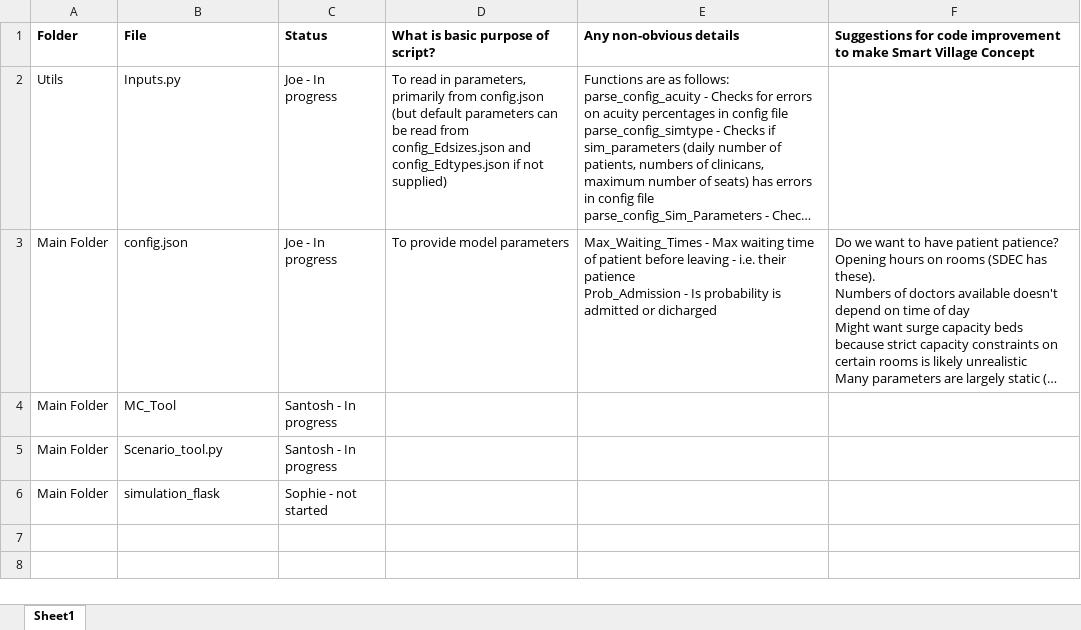
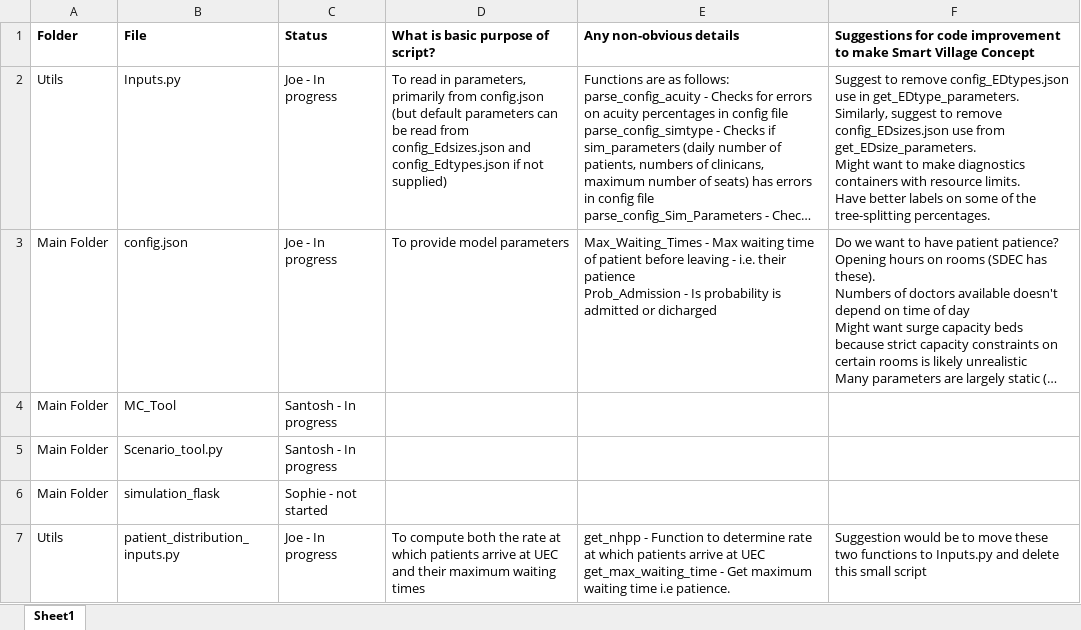
Before and after one commit to economics-unit/NHP-flow-modelling, an Excel workbook: docs/Code_Structure.xlsx, sheet Sheet1, drawn as a sheet; long unchanged cells end in …; values as stored, in another font and other column widths than the file's, no borders; ↵ is a line break in a cell; the diff names each change by its address in the sheet, - before the commit and + after, or states it on an @@ line.

Commit message:
Reviewed patient_distribution_inputs.py

```diff
--- a/docs/Code_Structure.xlsx (sheet Sheet1)
+++ b/docs/Code_Structure.xlsx (sheet Sheet1)
-F2: (empty)
+F2: Suggest to remove config_EDtypes.json use in get_EDtype_parameters. ↵ Similarly, suggest to remove config_EDsizes.json use from get_EDsize_parameters. ↵ Might want to make diagnostics containers with resource limits. ↵ Have better labels on some of the tree-splitting percentages.
+row 7: Utils | patient_distribution_inputs.py | Joe - In progress | To compute both the rate at which patients arrive at UEC and their maximum waiting times | get_nhpp - Function to determine rate at which patients arrive at UEC ↵ get_max_waiting_time - Get maximum waiting time i.e patience. | Suggestion would be to move these two functions to Inputs.py and delete this small script
```
